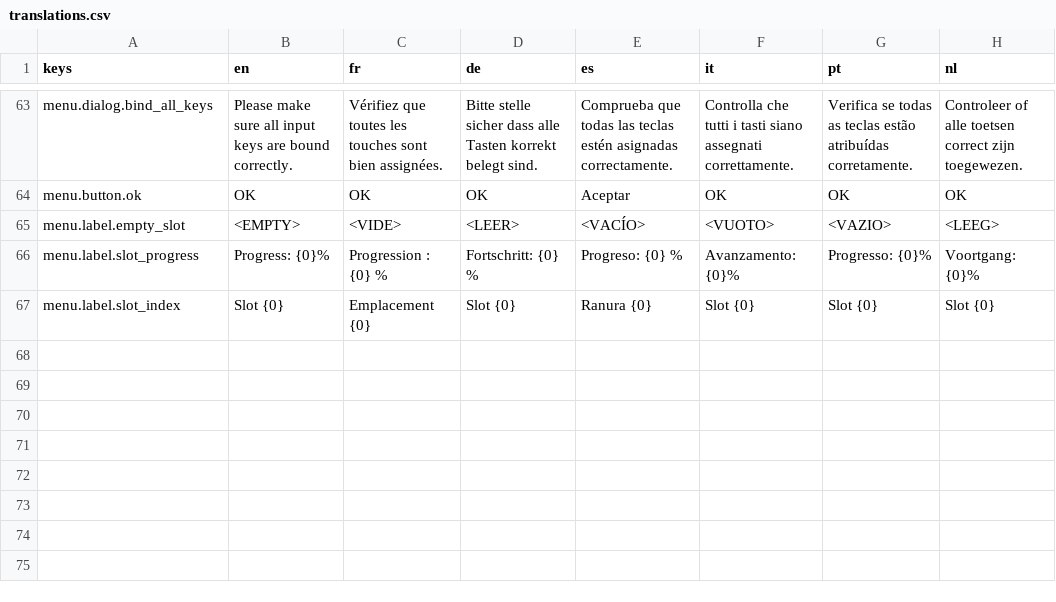
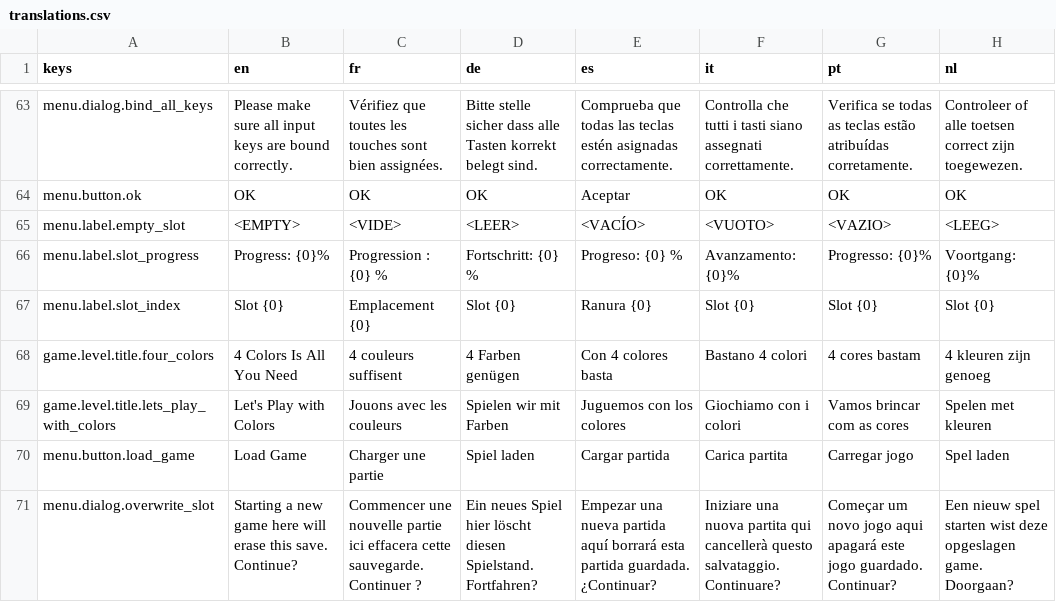
Before and after one commit to g3ida/WithFlyingColors, a CSV file: Assets/Locale/translations.csv, drawn as a sheet; only a part is shown, gaps mark what is left out.

Commit message:
Add level loading, navigation and save logic

```diff
--- a/Assets/Locale/translations.csv
+++ b/Assets/Locale/translations.csv
@@ -67 +67,5 @@ menu.label.slot_progress,Progress: {0}%,Progression : {0} %,Fortschritt: {0} %,P
 menu.label.slot_index,Slot {0},Emplacement {0},Slot {0},Ranura {0},Slot {0},Slot {0},Slot {0}
+game.level.title.four_colors,4 Colors Is All You Need,4 couleurs suffisent,4 Farben genügen,Con 4 colores basta,Bastano 4 colori,4 cores bastam,4 kleuren zijn genoeg
+game.level.title.lets_play_with_colors,Let's Play with Colors,Jouons avec les couleurs,Spielen wir mit Farben,Juguemos con los colores,Giochiamo con i colori,Vamos brincar com as cores,Spelen met kleuren
+menu.button.load_game,Load Game,Charger une partie,Spiel laden,Cargar partida,Carica partita,Carregar jogo,Spel laden
+menu.dialog.overwrite_slot,Starting a new game here will erase this save. Continue?,Commencer une nouvelle partie ici effacera cette sauvegarde. Continuer ?,Ein neues Spiel hier löscht diesen Spielstand. Fortfahren?,Empezar una nueva partida aquí borrará esta partida guardada. ¿Continuar?,Iniziare una nuova partita qui cancellerà questo salvataggio. Continuare?,Começar um novo jogo aqui apagará este jogo guardado. Continuar?,Een nieuw spel starten wist deze opgeslagen game. Doorgaan?
```
Also changed, not shown: 57 other files.
